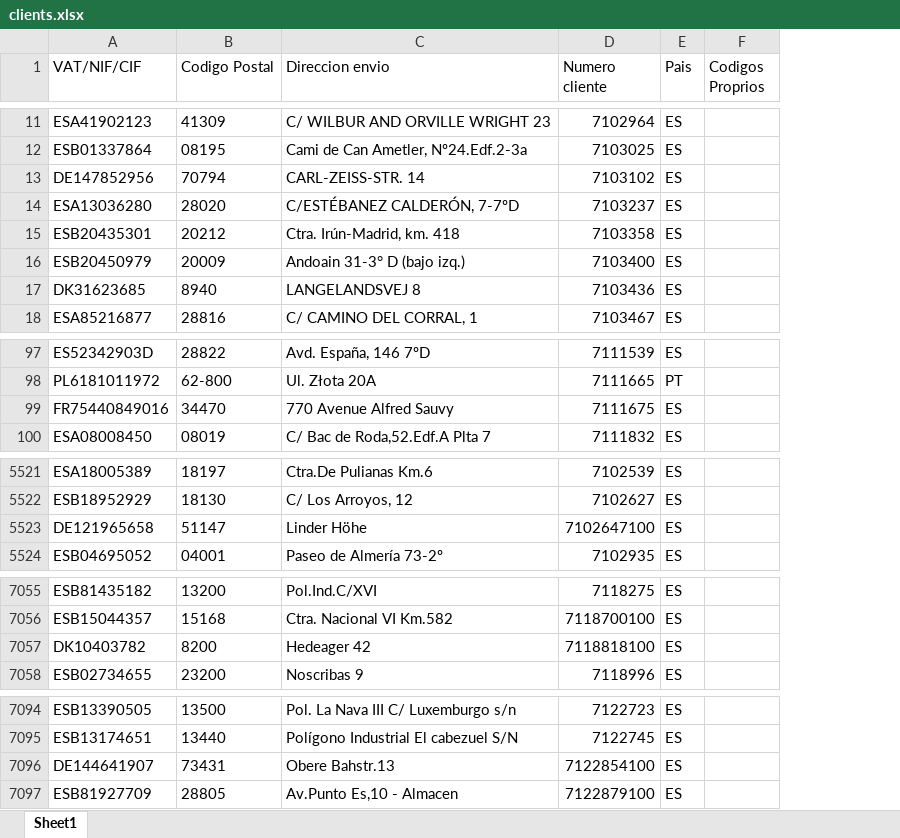
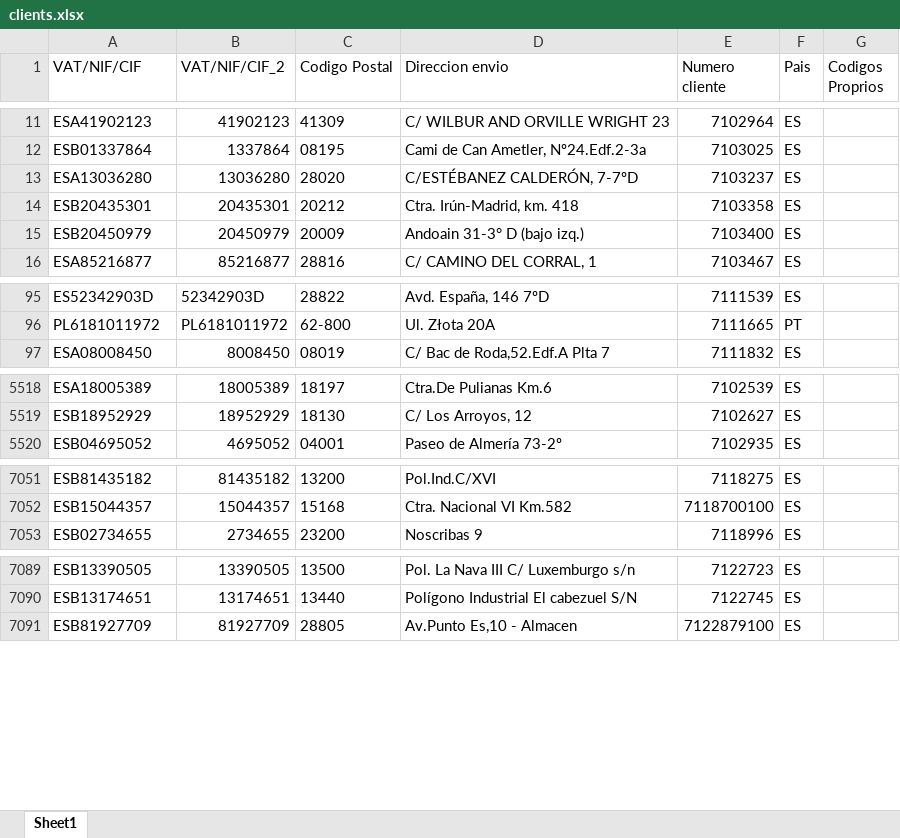
Before and after one commit to Lucian1982/PDF_Pedidos_IA, an Excel workbook: data/clients.xlsx, sheet Sheet1, drawn as a sheet; only a part is shown, gaps mark what is left out; values as stored, in another font and other column widths than the file's, no borders; removed rows and columns are numbered as before the commit, all else as after; the diff covers the shown part only; the diff names each change by its address in the sheet, - before the commit and + after, or states it on an @@ line.

Commit message:
Add files via upload

```diff
--- a/data/clients.xlsx (sheet Sheet1)
+++ b/data/clients.xlsx (sheet Sheet1)
+column B (VAT/NIF/CIF_2), rows 11-16: 41902123 | 1337864 | 13036280 | 20435301 | 20450979 | 85216877; rows 95-97: 52342903D | PL6181011972 | 8008450; rows 5518-5520: 18005389 | 18952929 | 4695052; rows 7051-7053: 81435182 | 15044357 | 2734655; rows 7089-7091: 13390505 | 13174651 | 81927709
-row 13: DE147852956 | 70794 | CARL-ZEISS-STR. 14 | 7103102 | ES
-row 17: DK31623685 | 8940 | LANGELANDSVEJ 8 | 7103436 | ES
-row 99: FR75440849016 | 34470 | 770 Avenue Alfred Sauvy | 7111675 | ES
-row 5523: DE121965658 | 51147 | Linder Höhe | 7102647100 | ES
-row 7057: DK10403782 | 8200 | Hedeager 42 | 7118818100 | ES
-row 7096: DE144641907 | 73431 | Obere Bahstr.13 | 7122854100 | ES
```
Also changed, not shown: 2 removed rows elsewhere in this sheet.
